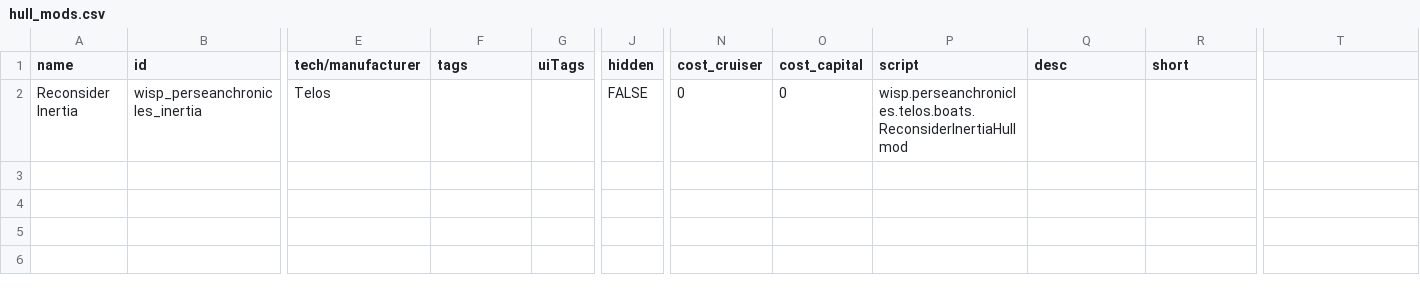
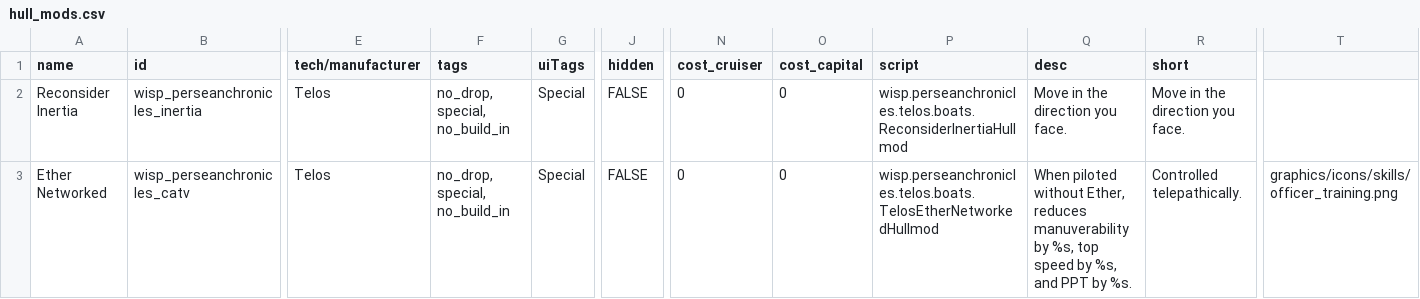
Before and after one commit to wispborne/persean-chronicles, a CSV file: data/hullmods/hull_mods.csv, drawn as a sheet; only a part is shown, gaps mark what is left out; rows hold the shown columns only; the diff names each change by its address in the sheet, - before the commit and + after, or states it on an @@ line.

Commit message:
idk, added EtherNetworked hullmod and stuff, probably doesn't work.

```diff
--- a/data/hullmods/hull_mods.csv
+++ b/data/hullmods/hull_mods.csv
-F2 (tags): (empty)
+F2 (tags): no_drop, special, no_build_in
-G2 (uiTags): (empty)
+G2 (uiTags): Special
-Q2 (desc): (empty)
+Q2 (desc): Move in the direction you face.
-R2 (short): (empty)
+R2 (short): Move in the direction you face.
+row 3: Ether Networked | wisp_perseanchronicles_catv | Telos | no_drop, special, no_build_in | Special | FALSE | 0 | 0 | wisp.perseanchronicles.telos.boats.TelosEtherNetworkedHullmod | When piloted without Ether, reduces manuverability by %s, top speed by %s, and PPT by %s. | Controlled telepathically. | graphics/icons/skills/officer_training.png
```
Also changed, not shown: 14 other files.
